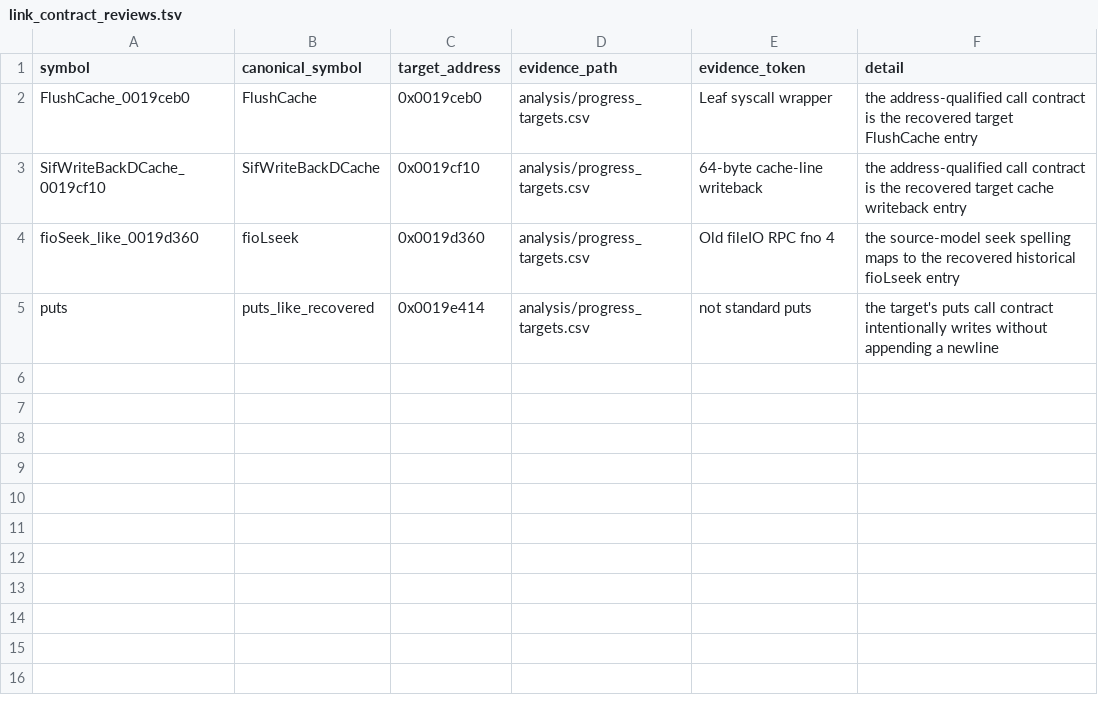
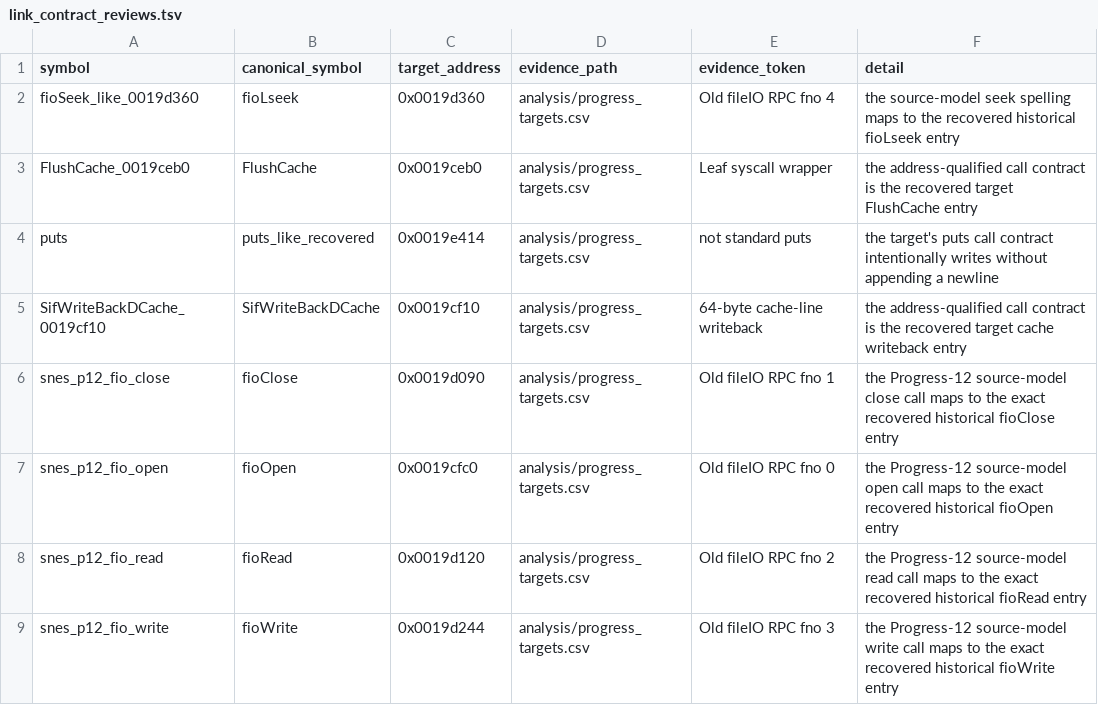
Before and after one commit to ReyFxck/SNESstation-Decomp, a TSV file: analysis/link_identity/link_contract_reviews.tsv, drawn as a sheet.

Commit message:
review Progress-12 FILEIO aliases against exact historical source

```diff
--- a/analysis/link_identity/link_contract_reviews.tsv
+++ b/analysis/link_identity/link_contract_reviews.tsv
@@ -1,5 +1,9 @@
 symbol	canonical_symbol	target_address	evidence_path	evidence_token	detail
+fioSeek_like_0019d360	fioLseek	0x0019d360	analysis/progress_targets.csv	Old fileIO RPC fno 4	the source-model seek spelling maps to the recovered historical fioLseek entry
 FlushCache_0019ceb0	FlushCache	0x0019ceb0	analysis/progress_targets.csv	Leaf syscall wrapper	the address-qualified call contract is the recovered target FlushCache entry
+puts	puts_like_recovered	0x0019e414	analysis/progress_targets.csv	not standard puts	the target's puts call contract intentionally writes without appending a newline
 SifWriteBackDCache_0019cf10	SifWriteBackDCache	0x0019cf10	analysis/progress_targets.csv	64-byte cache-line writeback	the address-qualified call contract is the recovered target cache writeback entry
-fioSeek_like_0019d360	fioLseek	0x0019d360	analysis/progress_targets.csv	Old fileIO RPC fno 4	the source-model seek spelling maps to the recovered historical fioLseek entry
-puts	puts_like_recovered	0x0019e414	analysis/progress_targets.csv	not standard puts	the target's puts call contract intentionally writes without appending a newline
+snes_p12_fio_close	fioClose	0x0019d090	analysis/progress_targets.csv	Old fileIO RPC fno 1	the Progress-12 source-model close call maps to the exact recovered historical fioClose entry
+snes_p12_fio_open	fioOpen	0x0019cfc0	analysis/progress_targets.csv	Old fileIO RPC fno 0	the Progress-12 source-model open call maps to the exact recovered historical fioOpen entry
+snes_p12_fio_read	fioRead	0x0019d120	analysis/progress_targets.csv	Old fileIO RPC fno 2	the Progress-12 source-model read call maps to the exact recovered historical fioRead entry
+snes_p12_fio_write	fioWrite	0x0019d244	analysis/progress_targets.csv	Old fileIO RPC fno 3	the Progress-12 source-model write call maps to the exact recovered historical fioWrite entry
```
